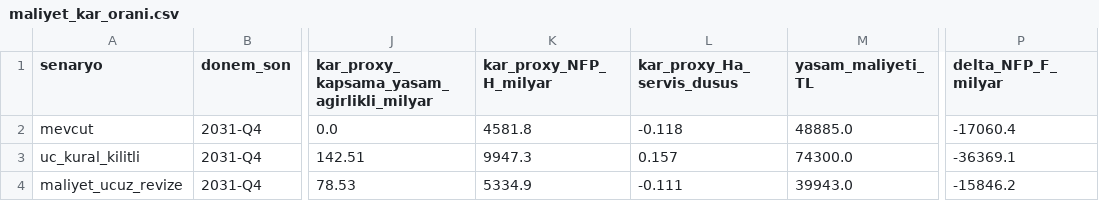
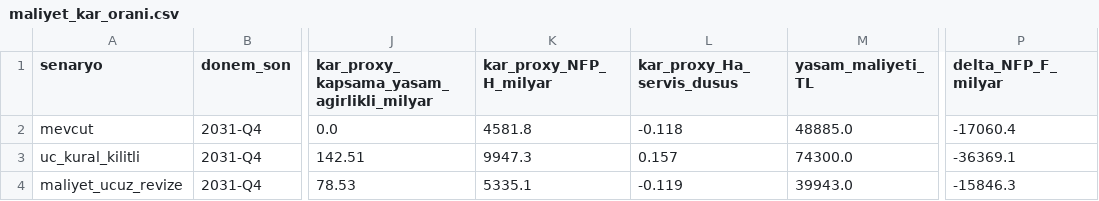
Before and after one commit to saydamonur2002-tech/zarar-teorisi, a CSV file: maliyet_kar_orani.csv, drawn as a sheet; only a part is shown, gaps mark what is left out; the diff names each change by its address in the sheet, - before the commit and + after, or states it on an @@ line.

```diff
--- a/maliyet_kar_orani.csv
+++ b/maliyet_kar_orani.csv
-K4 (kar_proxy_NFP_H_milyar): 5334.9
+K4 (kar_proxy_NFP_H_milyar): 5335.1
-L4 (kar_proxy_Ha_servis_dusus): -0.111
+L4 (kar_proxy_Ha_servis_dusus): -0.119
-P4 (delta_NFP_F_milyar): -15846.2
+P4 (delta_NFP_F_milyar): -15846.3
```
Also changed, not shown: hane_model_etki.csv, ponzi_egilim.csv, 6 other files.
